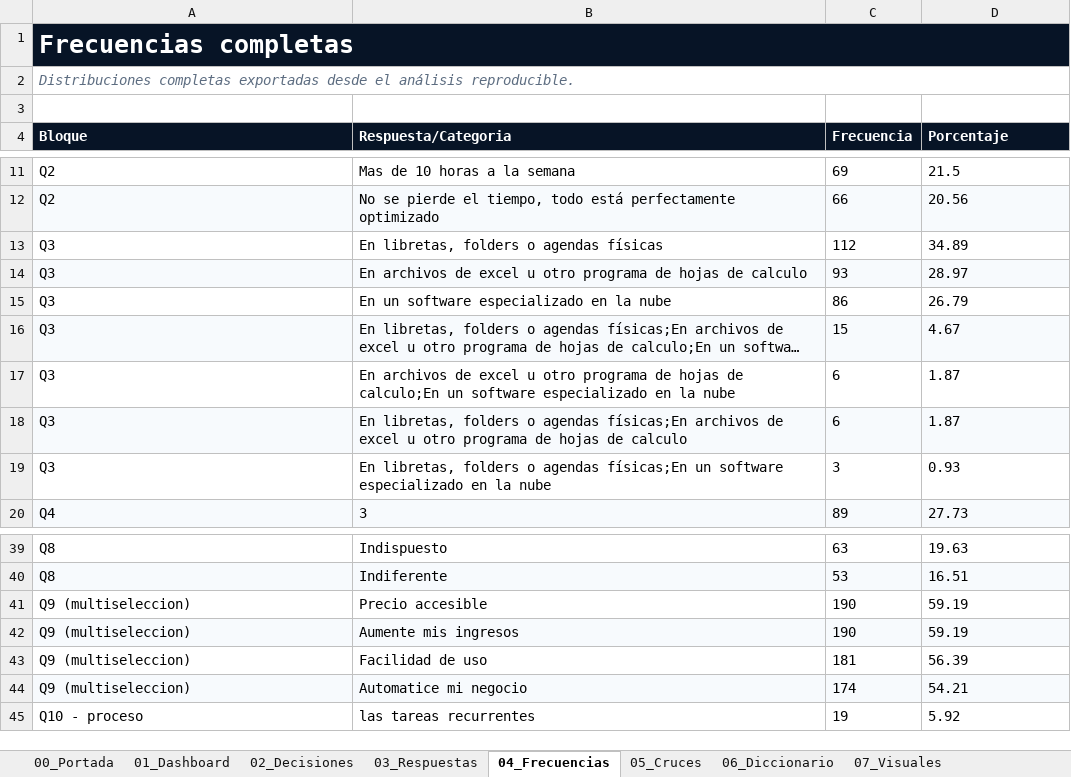
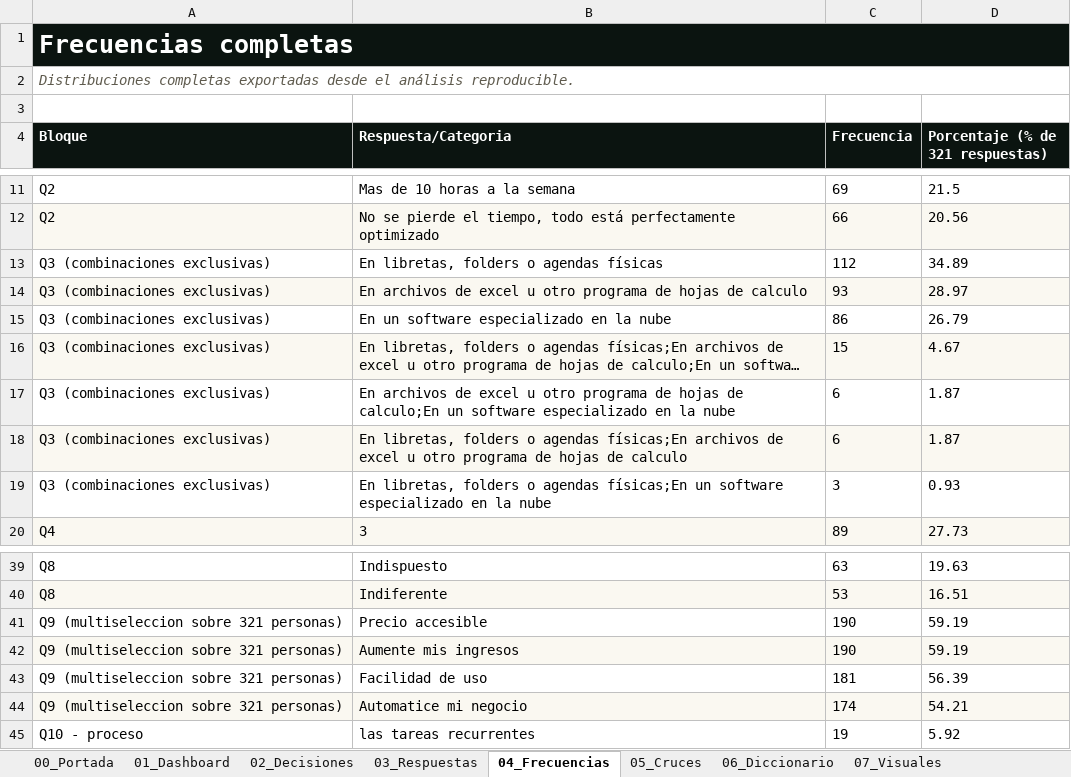
Before and after one commit to Starryboyjosh/ONDIGITAL, an Excel workbook: ONDIGITAL_Analisis_Encuesta/ONDIGITAL_Analisis_Completo.xlsx, sheet 04_Frecuencias, drawn as a sheet; only a part is shown, gaps mark what is left out; long unchanged cells end in …; values as stored, in another font and other column widths than the file's, no borders; table styles not drawn; the diff names each change by its address in the sheet, - before the commit and + after, or states it on an @@ line.

```diff
--- a/ONDIGITAL_Analisis_Encuesta/ONDIGITAL_Analisis_Completo.xlsx (sheet 04_Frecuencias)
+++ b/ONDIGITAL_Analisis_Encuesta/ONDIGITAL_Analisis_Completo.xlsx (sheet 04_Frecuencias)
-A2 text colour: #5D6D81
+A2 text colour: #5F5B4E
-D4: Porcentaje
+D4: Porcentaje (% de 321 respuestas)
-A13:A19 (Bloque): Q3
+A13:A19 (Bloque): Q3 (combinaciones exclusivas)
-A41:A44 (Bloque): Q9 (multiseleccion)
+A41:A44 (Bloque): Q9 (multiseleccion sobre 321 personas)
```
Also changed, not shown: sheet 03_Respuestas, sheet 05_Cruces, sheet 00_Portada, sheet 01_Dashboard, sheet 02_Decisiones, sheet 07_Visuales, 1 more sheet, charts or pictures, 27 other files.
